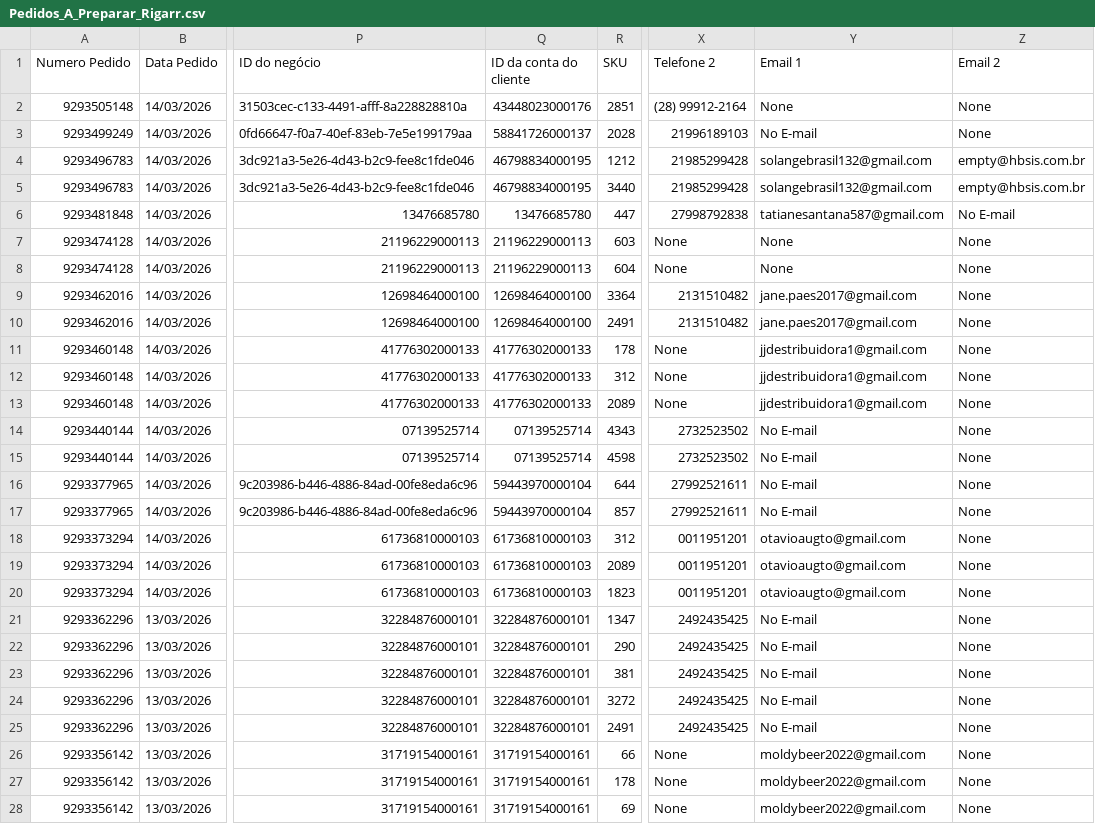
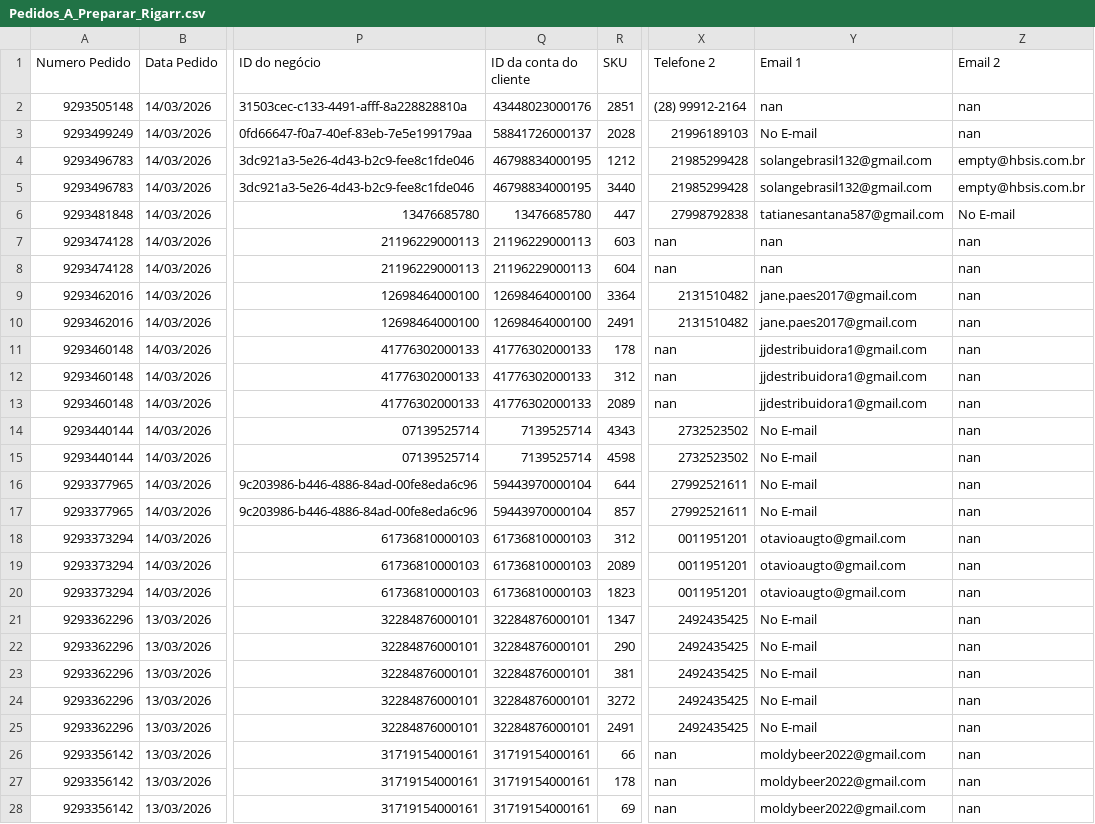
Before and after one commit to leonardocampos-cmd/automacao_bees, a CSV file: relatorios/Pedidos_A_Preparar_Rigarr.csv, drawn as a sheet; only a part is shown, gaps mark what is left out; the diff covers the shown part only; the diff names each change by its address in the sheet, - before the commit and + after, or states it on an @@ line.

Commit message:
feat: Update CNPJ processing and add new scripts for fiscal cancellation
- Updated `resultados_consulta_cnpj_api.csv` with new CNPJ entries and corrected existing data.
- Modified `tratar_cnpj_rj.py` to return processed DataFrame after saving to CSV.
- Added `abrir_wt_crc.py` for automated system login and navigation.
- Introduced `cancela_pendencia_fiscal.py` to handle fiscal cancellation of CNPJ entries.
- Created new `dados_tratados_cnpj_rj.csv` for processed CNPJ data.

```diff
--- a/relatorios/Pedidos_A_Preparar_Rigarr.csv
+++ b/relatorios/Pedidos_A_Preparar_Rigarr.csv
-Y2 (Email 1): None
+Y2 (Email 1): nan
-Z2:Z3 (Email 2): None
+Z2:Z3 (Email 2): nan
-X7:X8 (Telefone 2): None
+X7:X8 (Telefone 2): nan
-Y7:Y8 (Email 1): None
+Y7:Y8 (Email 1): nan
-Z7:Z28 (Email 2): None
+Z7:Z28 (Email 2): nan
-X11:X13 (Telefone 2): None
+X11:X13 (Telefone 2): nan
-Q14:Q15 (ID da conta do cliente): 07139525714
+Q14:Q15 (ID da conta do cliente): 7139525714
-X26:X28 (Telefone 2): None
+X26:X28 (Telefone 2): nan
```
Also changed, not shown: 3 added rows and 22 edited cells elsewhere in this file, relatorios/resultados_consulta_cnpj_api.csv, 7 other files.
